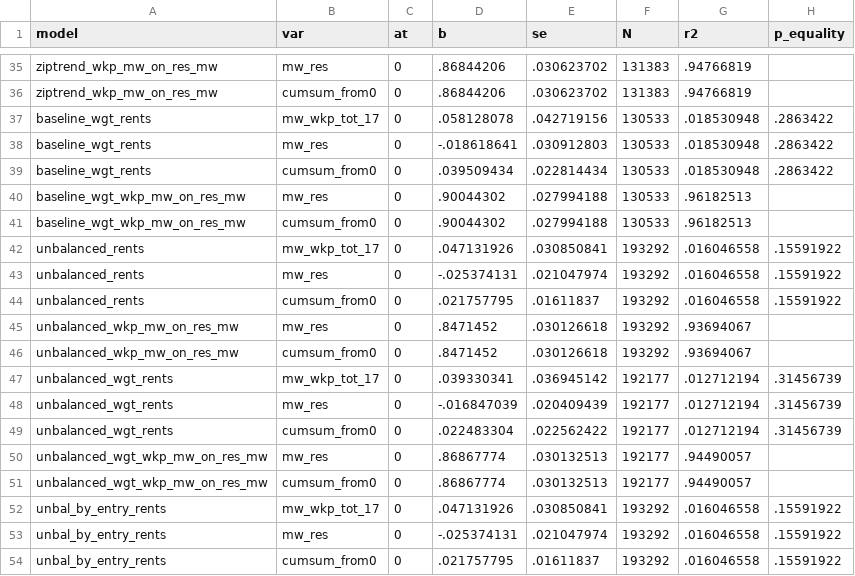
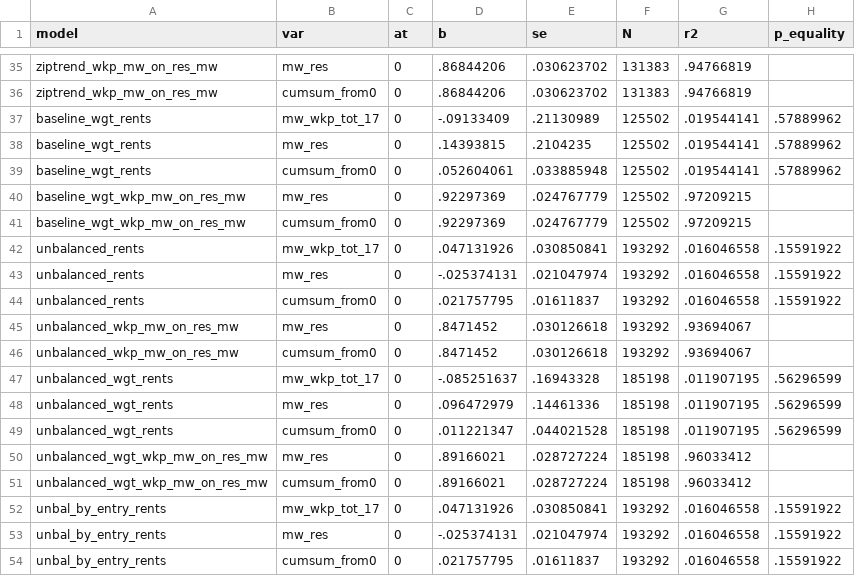
Before and after one commit to diegogentilepassaro/min_wage_rent, a CSV file: analysis/fd_robustness/output/estimates_static.csv, drawn as a sheet; only a part is shown, gaps mark what is left out; the diff covers the shown part only.

```diff
--- a/analysis/fd_robustness/output/estimates_static.csv
+++ b/analysis/fd_robustness/output/estimates_static.csv
@@ -36,7 +36,7 @@ ziptrend_wkp_mw_on_res_mw,mw_res,0,.86844206,.030623702,131383,.94766819,
 ziptrend_wkp_mw_on_res_mw,cumsum_from0,0,.86844206,.030623702,131383,.94766819,
-baseline_wgt_rents,mw_wkp_tot_17,0,.058128078,.042719156,130533,.018530948,.2863422
-baseline_wgt_rents,mw_res,0,-.018618641,.030912803,130533,.018530948,.2863422
-baseline_wgt_rents,cumsum_from0,0,.039509434,.022814434,130533,.018530948,.2863422
-baseline_wgt_wkp_mw_on_res_mw,mw_res,0,.90044302,.027994188,130533,.96182513,
-baseline_wgt_wkp_mw_on_res_mw,cumsum_from0,0,.90044302,.027994188,130533,.96182513,
+baseline_wgt_rents,mw_wkp_tot_17,0,-.09133409,.21130989,125502,.019544141,.57889962
+baseline_wgt_rents,mw_res,0,.14393815,.2104235,125502,.019544141,.57889962
+baseline_wgt_rents,cumsum_from0,0,.052604061,.033885948,125502,.019544141,.57889962
+baseline_wgt_wkp_mw_on_res_mw,mw_res,0,.92297369,.024767779,125502,.97209215,
+baseline_wgt_wkp_mw_on_res_mw,cumsum_from0,0,.92297369,.024767779,125502,.97209215,
 unbalanced_rents,mw_wkp_tot_17,0,.047131926,.030850841,193292,.016046558,.15591922
@@ -46,7 +46,7 @@ unbalanced_wkp_mw_on_res_mw,mw_res,0,.8471452,.030126618,193292,.93694067,
 unbalanced_wkp_mw_on_res_mw,cumsum_from0,0,.8471452,.030126618,193292,.93694067,
-unbalanced_wgt_rents,mw_wkp_tot_17,0,.039330341,.036945142,192177,.012712194,.31456739
-unbalanced_wgt_rents,mw_res,0,-.016847039,.020409439,192177,.012712194,.31456739
-unbalanced_wgt_rents,cumsum_from0,0,.022483304,.022562422,192177,.012712194,.31456739
-unbalanced_wgt_wkp_mw_on_res_mw,mw_res,0,.86867774,.030132513,192177,.94490057,
-unbalanced_wgt_wkp_mw_on_res_mw,cumsum_from0,0,.86867774,.030132513,192177,.94490057,
+unbalanced_wgt_rents,mw_wkp_tot_17,0,-.085251637,.16943328,185198,.011907195,.56296599
+unbalanced_wgt_rents,mw_res,0,.096472979,.14461336,185198,.011907195,.56296599
+unbalanced_wgt_rents,cumsum_from0,0,.011221347,.044021528,185198,.011907195,.56296599
+unbalanced_wgt_wkp_mw_on_res_mw,mw_res,0,.89166021,.028727224,185198,.96033412,
+unbalanced_wgt_wkp_mw_on_res_mw,cumsum_from0,0,.89166021,.028727224,185198,.96033412,
 unbal_by_entry_rents,mw_wkp_tot_17,0,.047131926,.030850841,193292,.016046558,.15591922
```
Also changed, not shown: 46 edited cells elsewhere in this file, 30 other files.
